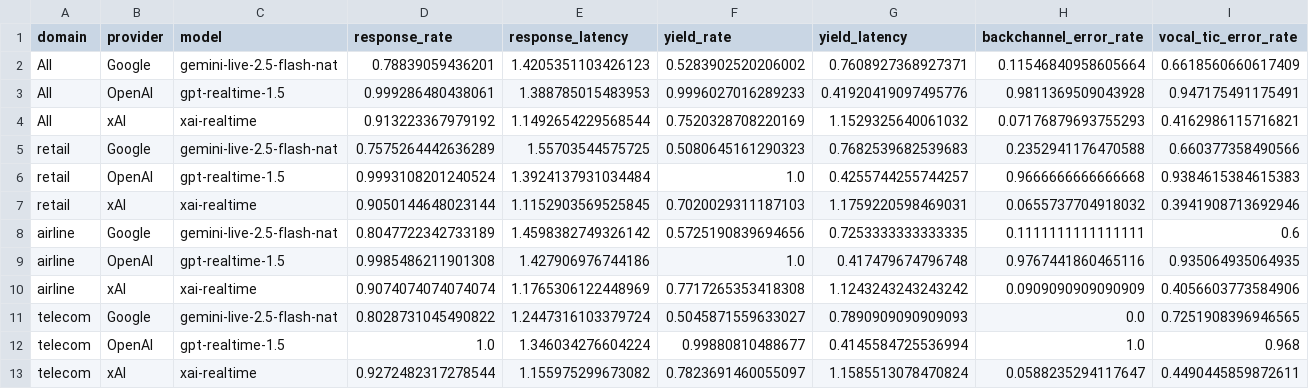
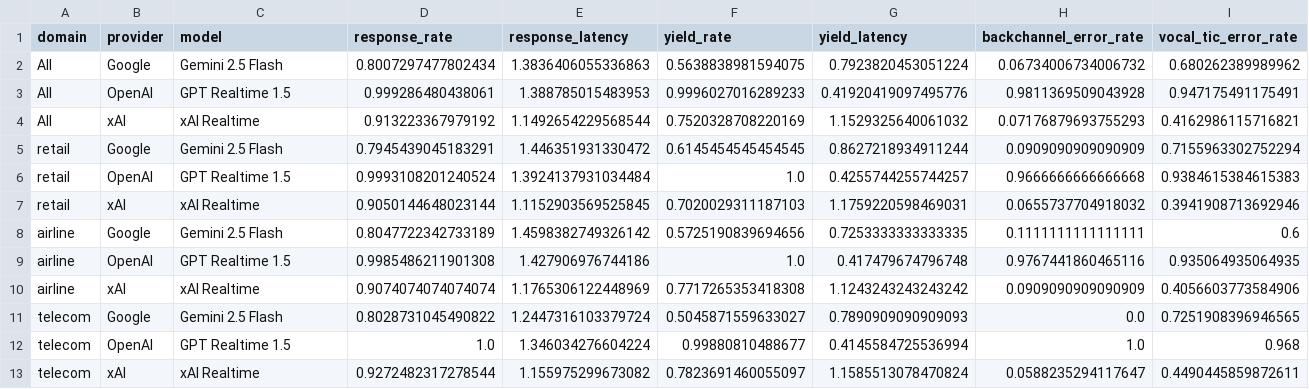
Before and after one commit to vgangal101/tau2-bench, a CSV file: papers/tau-voice/results/voice_quality_table.csv, drawn as a sheet; only a part is shown; removed rows and columns are numbered as before the commit, all else as after; rows hold the shown columns only; the diff names each change by its address in the sheet, - before the commit and + after, or states it on an @@ line.

```diff
--- a/papers/tau-voice/results/voice_quality_table.csv
+++ b/papers/tau-voice/results/voice_quality_table.csv
-row 2: All | Google | gemini-live-2.5-flash-nat | 0.78839059436201 | 1.4205351103426123 | 0.5283902520206002 | 0.7608927368927371 | 0.11546840958605664 | 0.6618560660617409
+row 2: All | Google | Gemini 2.5 Flash | 0.8007297477802434 | 1.3836406055336863 | 0.5638838981594075 | 0.7923820453051224 | 0.06734006734006732 | 0.680262389989962
-C3 (model): gpt-realtime-1.5
+C3 (model): GPT Realtime 1.5
-C4 (model): xai-realtime
+C4 (model): xAI Realtime
-row 5: retail | Google | gemini-live-2.5-flash-nat | 0.7575264442636289 | 1.55703544575725 | 0.5080645161290323 | 0.7682539682539683 | 0.2352941176470588 | 0.660377358490566
+row 5: retail | Google | Gemini 2.5 Flash | 0.7945439045183291 | 1.446351931330472 | 0.6145454545454545 | 0.8627218934911244 | 0.0909090909090909 | 0.7155963302752294
-C6 (model): gpt-realtime-1.5
+C6 (model): GPT Realtime 1.5
-C7 (model): xai-realtime
+C7 (model): xAI Realtime
-C8 (model): gemini-live-2.5-flash-nat
+C8 (model): Gemini 2.5 Flash
-C9 (model): gpt-realtime-1.5
+C9 (model): GPT Realtime 1.5
-C10 (model): xai-realtime
+C10 (model): xAI Realtime
-C11 (model): gemini-live-2.5-flash-nat
+C11 (model): Gemini 2.5 Flash
-C12 (model): gpt-realtime-1.5
+C12 (model): GPT Realtime 1.5
-C13 (model): xai-realtime
+C13 (model): xAI Realtime
```
Also changed, not shown: papers/tau-voice/results/ablation_table.csv, papers/tau-voice/results/ablation_table_single.csv, 33 other files.
